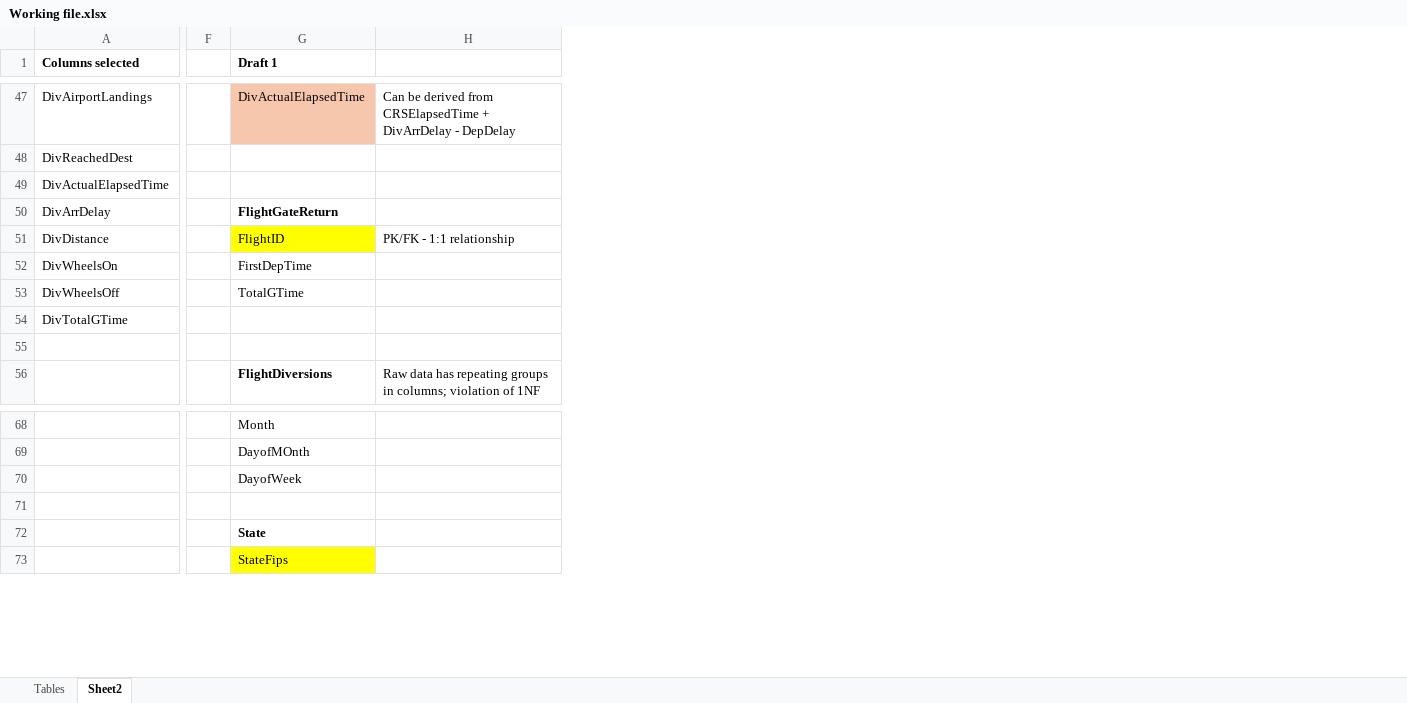
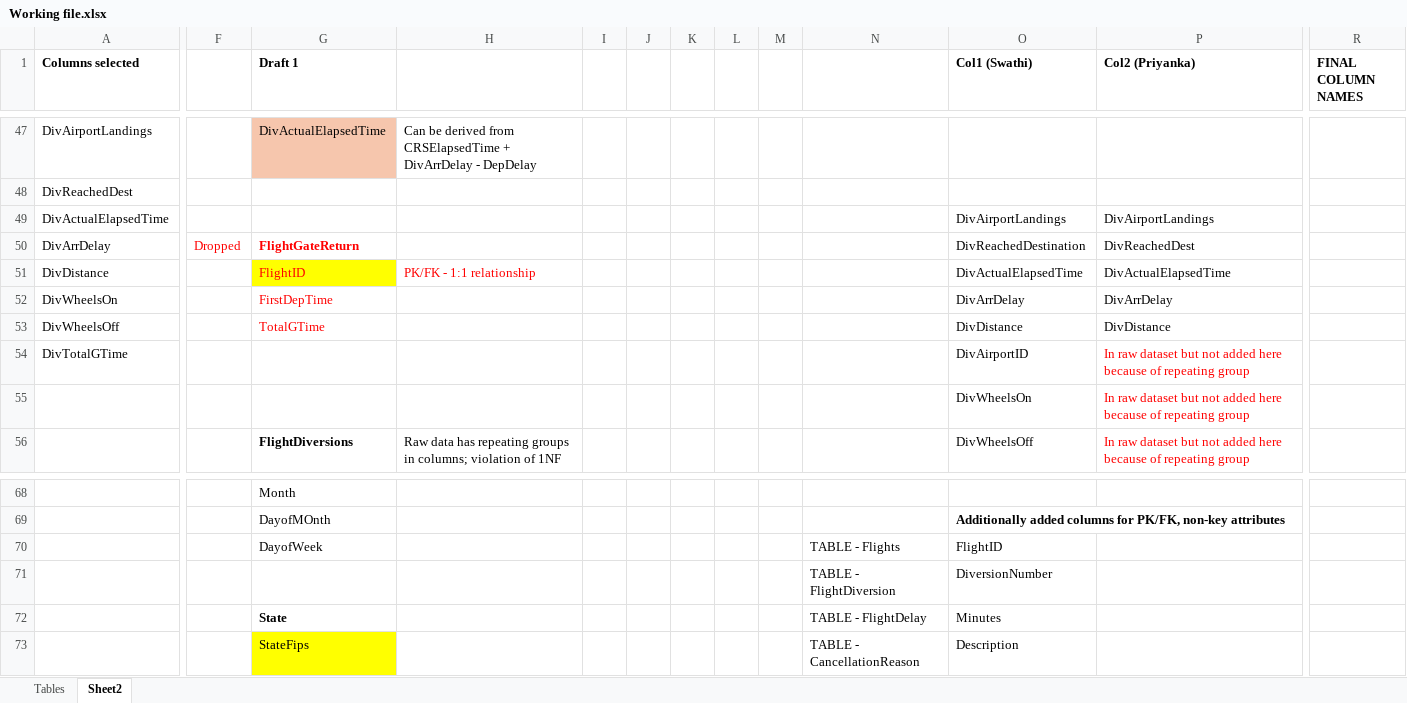
Before and after one commit to CharishmaChandu12/DBMS-Project, an Excel workbook: Working file.xlsx, sheet Sheet2, drawn as a sheet; only a part is shown, gaps mark what is left out; values as stored, in another font and other column widths than the file's, no borders; removed rows and columns are numbered as before the commit, all else as after; rows hold the shown columns only; the diff covers the shown part only; the diff names each change by its address in the sheet, - before the commit and + after, or states it on an @@ line.

Commit message:
Working file_v2.xlsx
Comparison of selected columns

```diff
--- a/Working file.xlsx (sheet Sheet2)
+++ b/Working file.xlsx (sheet Sheet2)
-column F, empty
+column F, row 50: Dropped
+column I, empty
+column J, empty
+column K, empty
+column L, empty
+column M, empty
+column N, rows 70-73: TABLE - Flights | TABLE - FlightDiversion | TABLE - FlightDelay | TABLE - CancellationReason
+column O (Col1 (Swathi)), rows 49-56: DivAirportLandings | DivReachedDestination | DivActualElapsedTime | DivArrDelay | DivDistance | DivAirportID | DivWheelsOn | DivWheelsOff; rows 69-73: Additionally added columns for PK/FK, non-key attributes | FlightID | DiversionNumber | Minutes | Description
+column P (Col2 (Priyanka)), rows 49-56: DivAirportLandings | DivReachedDest | DivActualElapsedTime | DivArrDelay | DivDistance | In raw dataset but not added here because of repeating group | In raw dataset but not added here because of repeating group | In raw dataset but not added here because of repeating group
+column R (FINAL COLUMN NAMES), empty
-G50 text colour: black
+G50 text colour: #FF0000
-G51:H51 text colour: black
+G51:H51 text colour: #FF0000
-G52:G53 text colour: black
+G52:G53 text colour: #FF0000
-row 55: (empty)
+row 55:  |  |  |  |  |  |  |  |  |  | DivWheelsOn | In raw dataset but not added here because of repeating group
-row 71: (empty)
+row 71:  |  |  |  |  |  |  |  |  | TABLE - FlightDiversion | DiversionNumber
```
Also changed, not shown: 11 added rows, 1 added column and 3 edited cells elsewhere in this sheet.
